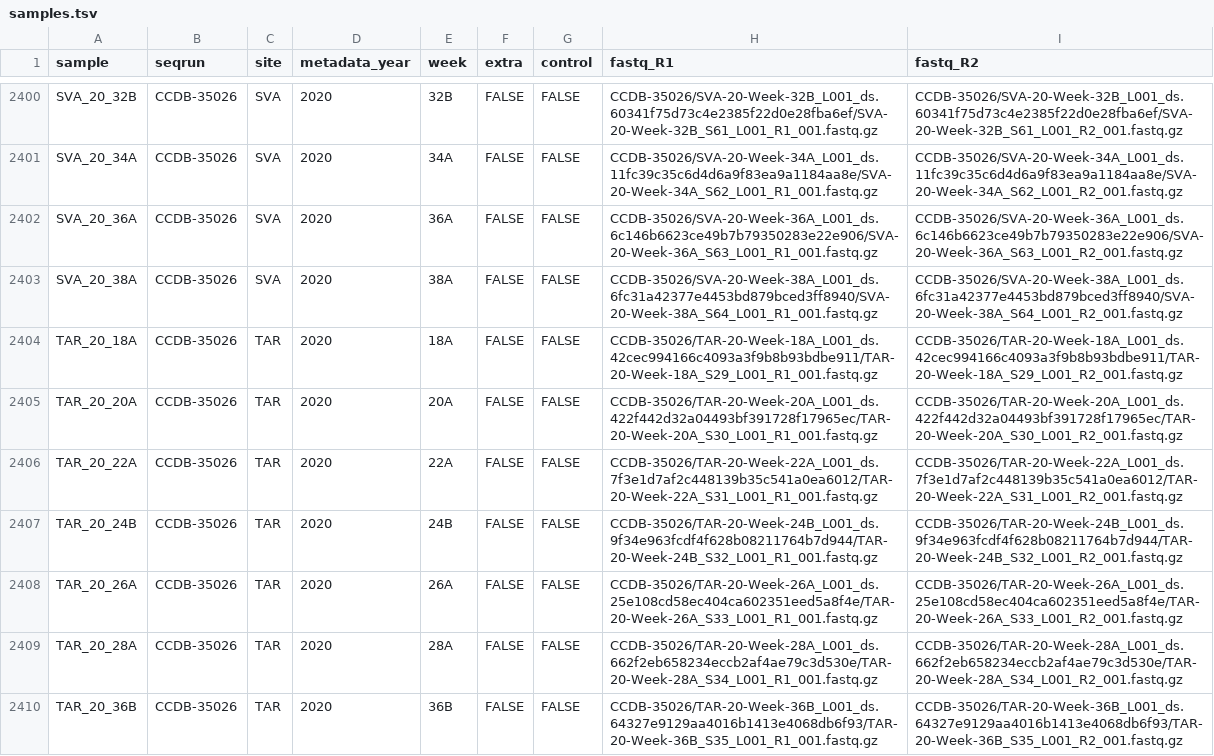
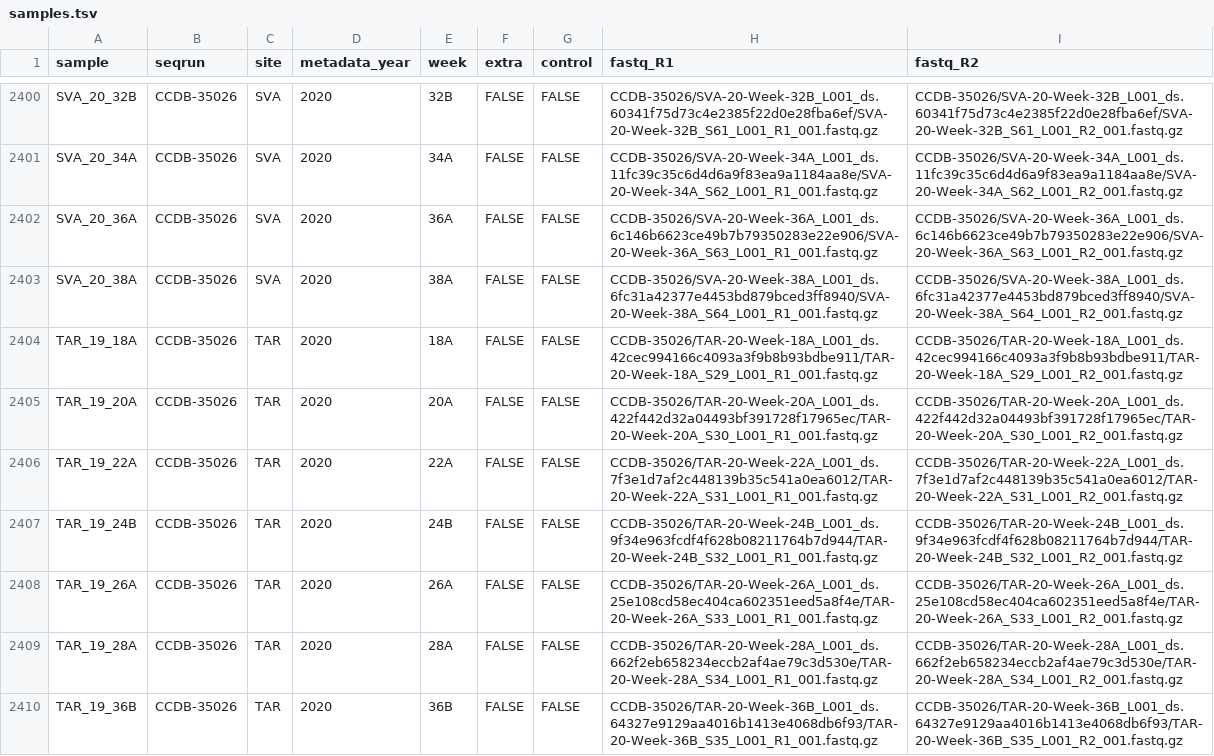
Before and after one commit to brendanf/optimotu_targets, a TSV file: metadata/samples.tsv, drawn as a sheet; only a part is shown, gaps mark what is left out; the diff covers the shown part only.

Commit message:
fix: sample names are all unique, years >2018 are appended only when week numbering resets

```diff
--- a/metadata/samples.tsv
+++ b/metadata/samples.tsv
@@ -2403,8 +2403,8 @@ SVA_20_36A	CCDB-35026	SVA	2020	36A	FALSE	FALSE	CCDB-35026/SVA-20-Week-36A_L001_d
 SVA_20_38A	CCDB-35026	SVA	2020	38A	FALSE	FALSE	CCDB-35026/SVA-20-Week-38A_L001_ds.6fc31a42377e4453bd879bced3ff8940/SVA-20-Week-38A_S64_L001_R1_001.fastq.gz	CCDB-35026/SVA-20-Week-38A_L001_ds.6fc31a42377e4453bd879bced3ff8940/SVA-20-Week-38A_S64_L001_R2_001.fastq.gz
-TAR_20_18A	CCDB-35026	TAR	2020	18A	FALSE	FALSE	CCDB-35026/TAR-20-Week-18A_L001_ds.42cec994166c4093a3f9b8b93bdbe911/TAR-20-Week-18A_S29_L001_R1_001.fastq.gz	CCDB-35026/TAR-20-Week-18A_L001_ds.42cec994166c4093a3f9b8b93bdbe911/TAR-20-Week-18A_S29_L001_R2_001.fastq.gz
-TAR_20_20A	CCDB-35026	TAR	2020	20A	FALSE	FALSE	CCDB-35026/TAR-20-Week-20A_L001_ds.422f442d32a04493bf391728f17965ec/TAR-20-Week-20A_S30_L001_R1_001.fastq.gz	CCDB-35026/TAR-20-Week-20A_L001_ds.422f442d32a04493bf391728f17965ec/TAR-20-Week-20A_S30_L001_R2_001.fastq.gz
-TAR_20_22A	CCDB-35026	TAR	2020	22A	FALSE	FALSE	CCDB-35026/TAR-20-Week-22A_L001_ds.7f3e1d7af2c448139b35c541a0ea6012/TAR-20-Week-22A_S31_L001_R1_001.fastq.gz	CCDB-35026/TAR-20-Week-22A_L001_ds.7f3e1d7af2c448139b35c541a0ea6012/TAR-20-Week-22A_S31_L001_R2_001.fastq.gz
-TAR_20_24B	CCDB-35026	TAR	2020	24B	FALSE	FALSE	CCDB-35026/TAR-20-Week-24B_L001_ds.9f34e963fcdf4f628b08211764b7d944/TAR-20-Week-24B_S32_L001_R1_001.fastq.gz	CCDB-35026/TAR-20-Week-24B_L001_ds.9f34e963fcdf4f628b08211764b7d944/TAR-20-Week-24B_S32_L001_R2_001.fastq.gz
-TAR_20_26A	CCDB-35026	TAR	2020	26A	FALSE	FALSE	CCDB-35026/TAR-20-Week-26A_L001_ds.25e108cd58ec404ca602351eed5a8f4e/TAR-20-Week-26A_S33_L001_R1_001.fastq.gz	CCDB-35026/TAR-20-Week-26A_L001_ds.25e108cd58ec404ca602351eed5a8f4e/TAR-20-Week-26A_S33_L001_R2_001.fastq.gz
-TAR_20_28A	CCDB-35026	TAR	2020	28A	FALSE	FALSE	CCDB-35026/TAR-20-Week-28A_L001_ds.662f2eb658234eccb2af4ae79c3d530e/TAR-20-Week-28A_S34_L001_R1_001.fastq.gz	CCDB-35026/TAR-20-Week-28A_L001_ds.662f2eb658234eccb2af4ae79c3d530e/TAR-20-Week-28A_S34_L001_R2_001.fastq.gz
-TAR_20_36B	CCDB-35026	TAR	2020	36B	FALSE	FALSE	CCDB-35026/TAR-20-Week-36B_L001_ds.64327e9129aa4016b1413e4068db6f93/TAR-20-Week-36B_S35_L001_R1_001.fastq.gz	CCDB-35026/TAR-20-Week-36B_L001_ds.64327e9129aa4016b1413e4068db6f93/TAR-20-Week-36B_S35_L001_R2_001.fastq.gz
+TAR_19_18A	CCDB-35026	TAR	2020	18A	FALSE	FALSE	CCDB-35026/TAR-20-Week-18A_L001_ds.42cec994166c4093a3f9b8b93bdbe911/TAR-20-Week-18A_S29_L001_R1_001.fastq.gz	CCDB-35026/TAR-20-Week-18A_L001_ds.42cec994166c4093a3f9b8b93bdbe911/TAR-20-Week-18A_S29_L001_R2_001.fastq.gz
+TAR_19_20A	CCDB-35026	TAR	2020	20A	FALSE	FALSE	CCDB-35026/TAR-20-Week-20A_L001_ds.422f442d32a04493bf391728f17965ec/TAR-20-Week-20A_S30_L001_R1_001.fastq.gz	CCDB-35026/TAR-20-Week-20A_L001_ds.422f442d32a04493bf391728f17965ec/TAR-20-Week-20A_S30_L001_R2_001.fastq.gz
+TAR_19_22A	CCDB-35026	TAR	2020	22A	FALSE	FALSE	CCDB-35026/TAR-20-Week-22A_L001_ds.7f3e1d7af2c448139b35c541a0ea6012/TAR-20-Week-22A_S31_L001_R1_001.fastq.gz	CCDB-35026/TAR-20-Week-22A_L001_ds.7f3e1d7af2c448139b35c541a0ea6012/TAR-20-Week-22A_S31_L001_R2_001.fastq.gz
+TAR_19_24B	CCDB-35026	TAR	2020	24B	FALSE	FALSE	CCDB-35026/TAR-20-Week-24B_L001_ds.9f34e963fcdf4f628b08211764b7d944/TAR-20-Week-24B_S32_L001_R1_001.fastq.gz	CCDB-35026/TAR-20-Week-24B_L001_ds.9f34e963fcdf4f628b08211764b7d944/TAR-20-Week-24B_S32_L001_R2_001.fastq.gz
+TAR_19_26A	CCDB-35026	TAR	2020	26A	FALSE	FALSE	CCDB-35026/TAR-20-Week-26A_L001_ds.25e108cd58ec404ca602351eed5a8f4e/TAR-20-Week-26A_S33_L001_R1_001.fastq.gz	CCDB-35026/TAR-20-Week-26A_L001_ds.25e108cd58ec404ca602351eed5a8f4e/TAR-20-Week-26A_S33_L001_R2_001.fastq.gz
+TAR_19_28A	CCDB-35026	TAR	2020	28A	FALSE	FALSE	CCDB-35026/TAR-20-Week-28A_L001_ds.662f2eb658234eccb2af4ae79c3d530e/TAR-20-Week-28A_S34_L001_R1_001.fastq.gz	CCDB-35026/TAR-20-Week-28A_L001_ds.662f2eb658234eccb2af4ae79c3d530e/TAR-20-Week-28A_S34_L001_R2_001.fastq.gz
+TAR_19_36B	CCDB-35026	TAR	2020	36B	FALSE	FALSE	CCDB-35026/TAR-20-Week-36B_L001_ds.64327e9129aa4016b1413e4068db6f93/TAR-20-Week-36B_S35_L001_R1_001.fastq.gz	CCDB-35026/TAR-20-Week-36B_L001_ds.64327e9129aa4016b1413e4068db6f93/TAR-20-Week-36B_S35_L001_R2_001.fastq.gz
```
Also changed, not shown: 146 edited cells elsewhere in this file.
